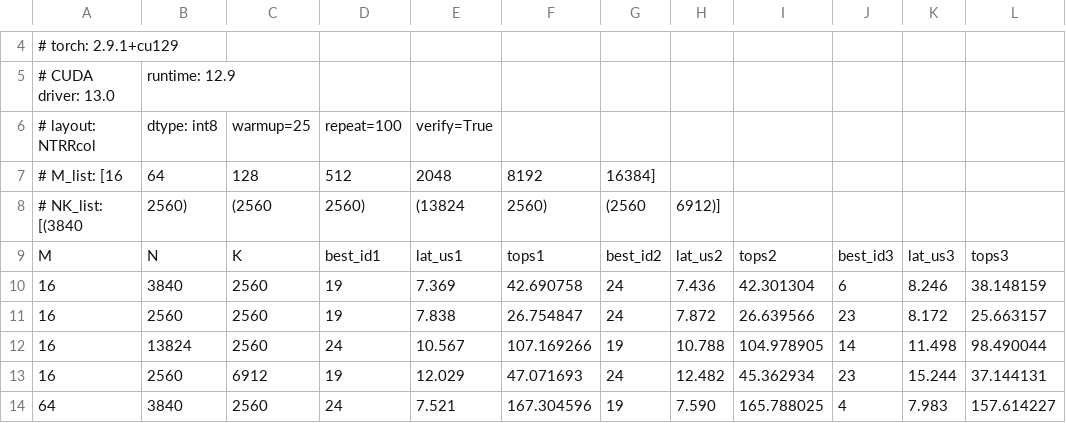
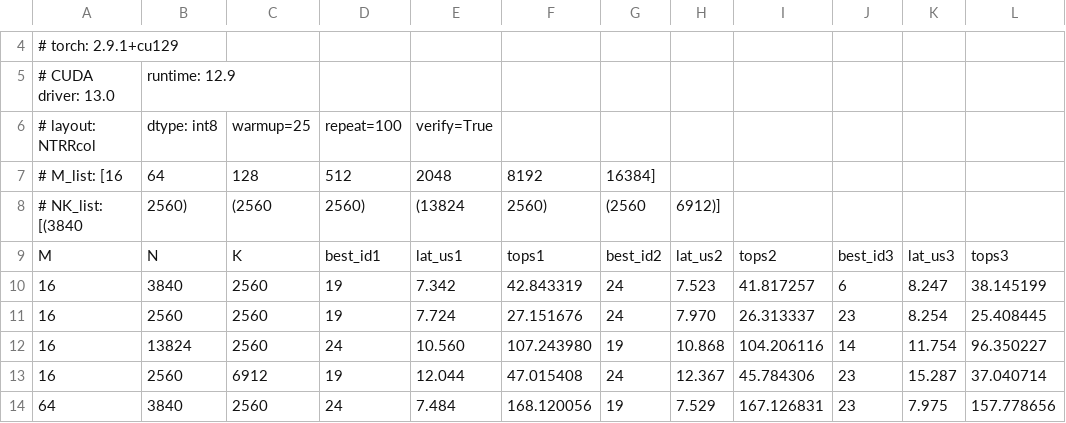
Before and after one commit to bcacdwk/GPUdemo, a CSV file: Search/alg_search_results/H100_cc90_NTRRcol_INT8/alg_id_benchmark_results.csv, drawn as a sheet; only a part is shown, gaps mark what is left out; the diff covers the shown part only.

```diff
--- a/Search/alg_search_results/H100_cc90_NTRRcol_INT8/alg_id_benchmark_results.csv
+++ b/Search/alg_search_results/H100_cc90_NTRRcol_INT8/alg_id_benchmark_results.csv
@@ -9,6 +9,6 @@
 M,N,K,best_id1,lat_us1,tops1,best_id2,lat_us2,tops2,best_id3,lat_us3,tops3
-16,3840,2560,19,7.369,42.690758,24,7.436,42.301304,6,8.246,38.148159
-16,2560,2560,19,7.838,26.754847,24,7.872,26.639566,23,8.172,25.663157
-16,13824,2560,24,10.567,107.169266,19,10.788,104.978905,14,11.498,98.490044
-16,2560,6912,19,12.029,47.071693,24,12.482,45.362934,23,15.244,37.144131
-64,3840,2560,24,7.521,167.304596,19,7.590,165.788025,4,7.983,157.614227
+16,3840,2560,19,7.342,42.843319,24,7.523,41.817257,6,8.247,38.145199
+16,2560,2560,19,7.724,27.151676,24,7.970,26.313337,23,8.254,25.408445
+16,13824,2560,24,10.560,107.243980,19,10.868,104.206116,14,11.754,96.350227
+16,2560,6912,19,12.044,47.015408,24,12.367,45.784306,23,15.287,37.040714
+64,3840,2560,24,7.484,168.120056,19,7.529,167.126831,23,7.975,157.778656
```
Also changed, not shown: 1 added row, 1 removed row and 143 edited cells elsewhere in this file, Search/alg_search_results/H100_cc90_NTRRcol_FP8E4M3/alg_id_benchmark_results.csv, Search/alg_search_results/H100_cc90_NTRRcol_FP8E5M2/alg_id_benchmark_results.csv, 5 other files.
